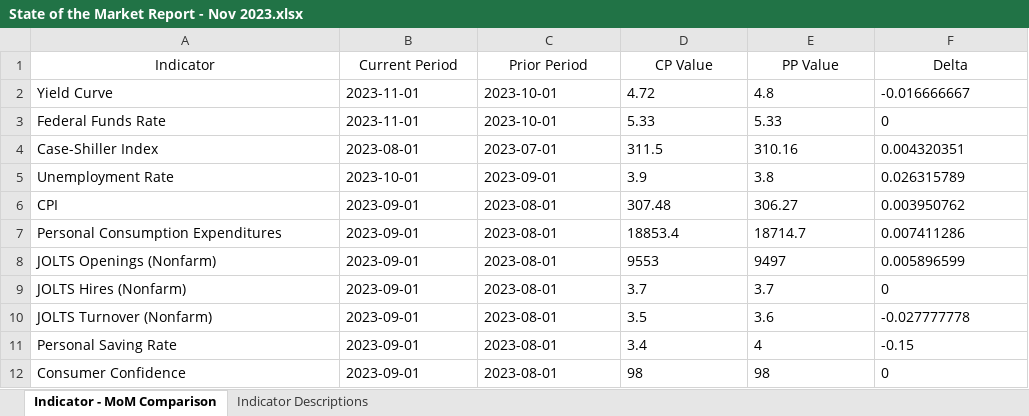
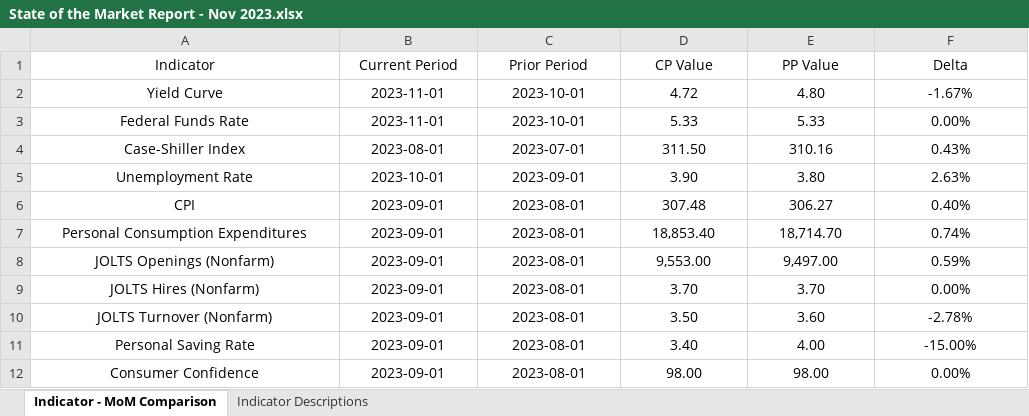
Before and after one commit to eulloa10/state-of-the-market, an Excel workbook: backend/State of the Market Report - Nov 2023.xlsx, sheet Indicator - MoM Comparison, drawn as a sheet; values as stored, in another font and other column widths than the file's, no borders; the diff names each change by its address in the sheet, - before the commit and + after, or states it on an @@ line.

Commit message:
edited excel report sytling

```diff
--- a/backend/State of the Market Report - Nov 2023.xlsx (sheet Indicator - MoM Comparison)
+++ b/backend/State of the Market Report - Nov 2023.xlsx (sheet Indicator - MoM Comparison)
-A2:F12 alignment: left
+A2:F12 alignment: center
-E2 (PP Value): 4.8
+E2 (PP Value): 4.80
-F2 (Delta): -0.016666667
+F2 (Delta): -1.67%
-F3 (Delta): 0
+F3 (Delta): 0.00%
-D4 (CP Value): 311.5
+D4 (CP Value): 311.50
-F4 (Delta): 0.004320351
+F4 (Delta): 0.43%
-D5 (CP Value): 3.9
+D5 (CP Value): 3.90
-E5 (PP Value): 3.8
+E5 (PP Value): 3.80
-F5 (Delta): 0.026315789
+F5 (Delta): 2.63%
-F6 (Delta): 0.003950762
+F6 (Delta): 0.40%
-D7 (CP Value): 18853.4
+D7 (CP Value): 18,853.40
-E7 (PP Value): 18714.7
+E7 (PP Value): 18,714.70
-F7 (Delta): 0.007411286
+F7 (Delta): 0.74%
-D8 (CP Value): 9553
+D8 (CP Value): 9,553.00
-E8 (PP Value): 9497
+E8 (PP Value): 9,497.00
-F8 (Delta): 0.005896599
+F8 (Delta): 0.59%
-D9 (CP Value): 3.7
+D9 (CP Value): 3.70
-E9 (PP Value): 3.7
+E9 (PP Value): 3.70
-F9 (Delta): 0
+F9 (Delta): 0.00%
-D10 (CP Value): 3.5
+D10 (CP Value): 3.50
-E10 (PP Value): 3.6
+E10 (PP Value): 3.60
-F10 (Delta): -0.027777778
+F10 (Delta): -2.78%
-D11 (CP Value): 3.4
+D11 (CP Value): 3.40
-E11 (PP Value): 4
+E11 (PP Value): 4.00
-F11 (Delta): -0.15
+F11 (Delta): -15.00%
-D12 (CP Value): 98
+D12 (CP Value): 98.00
-E12 (PP Value): 98
+E12 (PP Value): 98.00
-F12 (Delta): 0
+F12 (Delta): 0.00%
```
Also changed, not shown: 2 other files.
